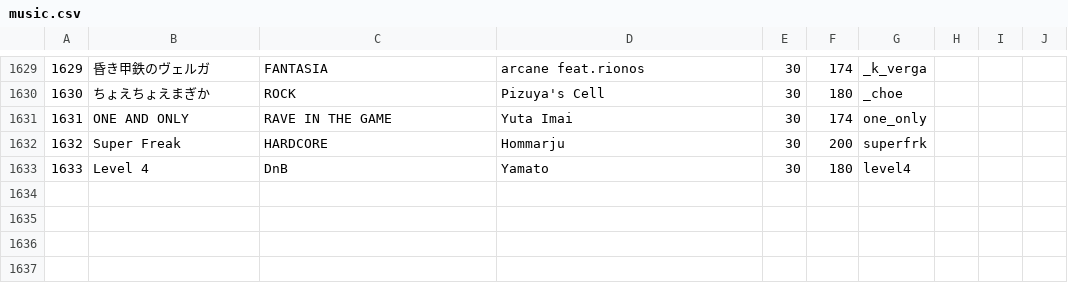
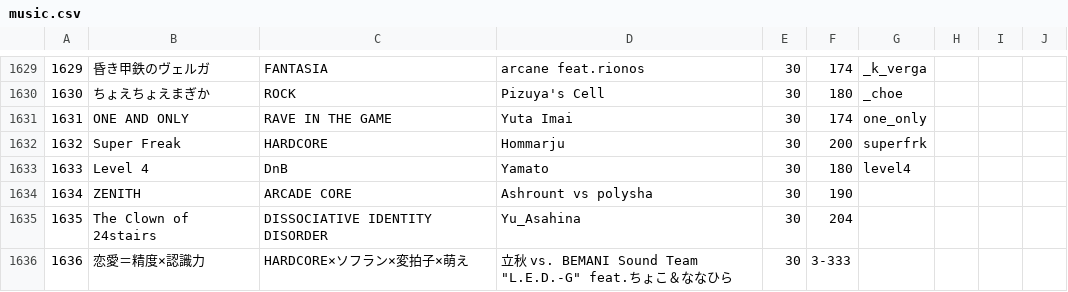
Before and after one commit to syota0304/IIDX_Viewer, a CSV file: 30/music.csv, drawn as a sheet; only a part is shown, gaps mark what is left out; the diff names each change by its address in the sheet, - before the commit and + after, or states it on an @@ line.

```diff
--- a/30/music.csv
+++ b/30/music.csv
+row 1634: 1634 | ZENITH | ARCADE CORE | Ashrount vs polysha | 30 | 190
+row 1635: 1635 | The Clown of 24stairs | DISSOCIATIVE IDENTITY DISORDER | Yu_Asahina | 30 | 204
+row 1636: 1636 | 恋愛＝精度×認識力 | HARDCORE×ソフラン×変拍子×萌え | 立秋 vs. BEMANI Sound Team "L.E.D.-G" feat.ちょこ＆ななひら | 30 | 3-333
```
Also changed, not shown: 30/dp.csv, 30/sp.csv, 1 other file.
